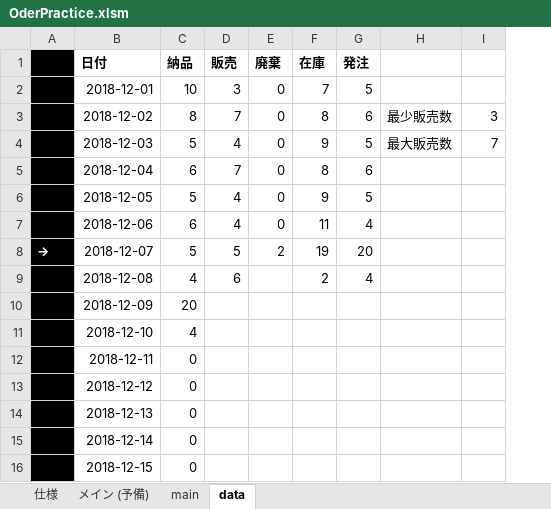
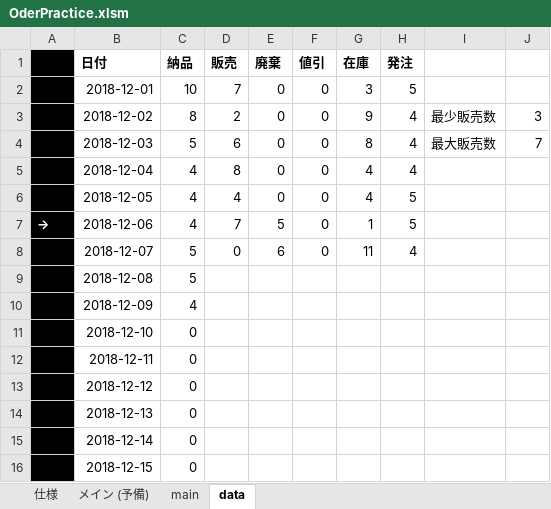
Before and after one commit to KentaTabuchi/OderPracticeVBA.xlsm, an Excel workbook: OderPractice.xlsm, sheet data, drawn as a sheet; only a part is shown; values as stored, in another font and other column widths than the file's, no borders; addresses are those after the commit; the diff names each change by its address in the sheet, - before the commit and + after, or states it on an @@ line.

```diff
--- a/OderPractice.xlsm (sheet data)
+++ b/OderPractice.xlsm (sheet data)
+column F (値引), rows 2-8: all 0
-D2 (販売): 3
+D2 (販売): 7
-G2 (在庫): 7
+G2 (在庫): 3
-D3 (販売): 7
+D3 (販売): 2
-G3 (在庫): 8
+G3 (在庫): 9
-H3 (発注): 6
+H3 (発注): 4
-D4 (販売): 4
+D4 (販売): 6
-G4 (在庫): 9
+G4 (在庫): 8
-H4 (発注): 5
+H4 (発注): 4
-C5 (納品): 6
+C5 (納品): 4
-D5 (販売): 7
+D5 (販売): 8
-G5 (在庫): 8
+G5 (在庫): 4
-H5 (発注): 6
+H5 (発注): 4
-C6 (納品): 5
+C6 (納品): 4
-G6 (在庫): 9
+G6 (在庫): 4
-A7: (empty)
+A7: →
-C7 (納品): 6
+C7 (納品): 4
-D7 (販売): 4
+D7 (販売): 7
-E7 (廃棄): 0
+E7 (廃棄): 5
-G7 (在庫): 11
+G7 (在庫): 1
-H7 (発注): 4
+H7 (発注): 5
-A8: →
+A8: (empty)
-D8 (販売): 5
+D8 (販売): 0
-E8 (廃棄): 2
+E8 (廃棄): 6
-G8 (在庫): 19
+G8 (在庫): 11
-H8 (発注): 20
+H8 (発注): 4
-C9 (納品): 4
+C9 (納品): 5
-D9 (販売): 6
+D9 (販売): (empty)
-G9 (在庫): 2
+G9 (在庫): (empty)
-H9 (発注): 4
+H9 (発注): (empty)
-C10 (納品): 20
+C10 (納品): 4
-C11 (納品): 4
+C11 (納品): 0
```
Also changed, not shown: sheet main, formulas that keep their value, charts or pictures, 9 other files.
